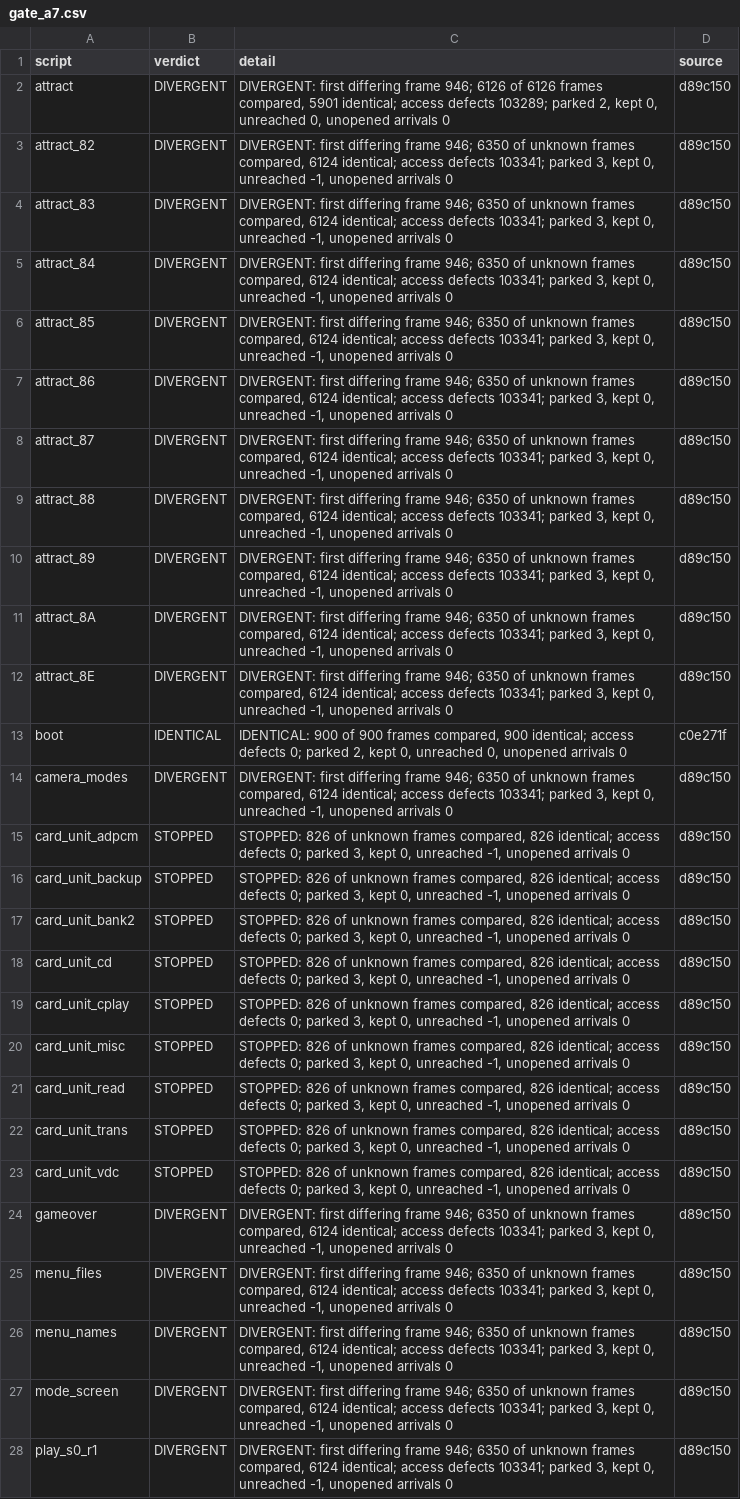
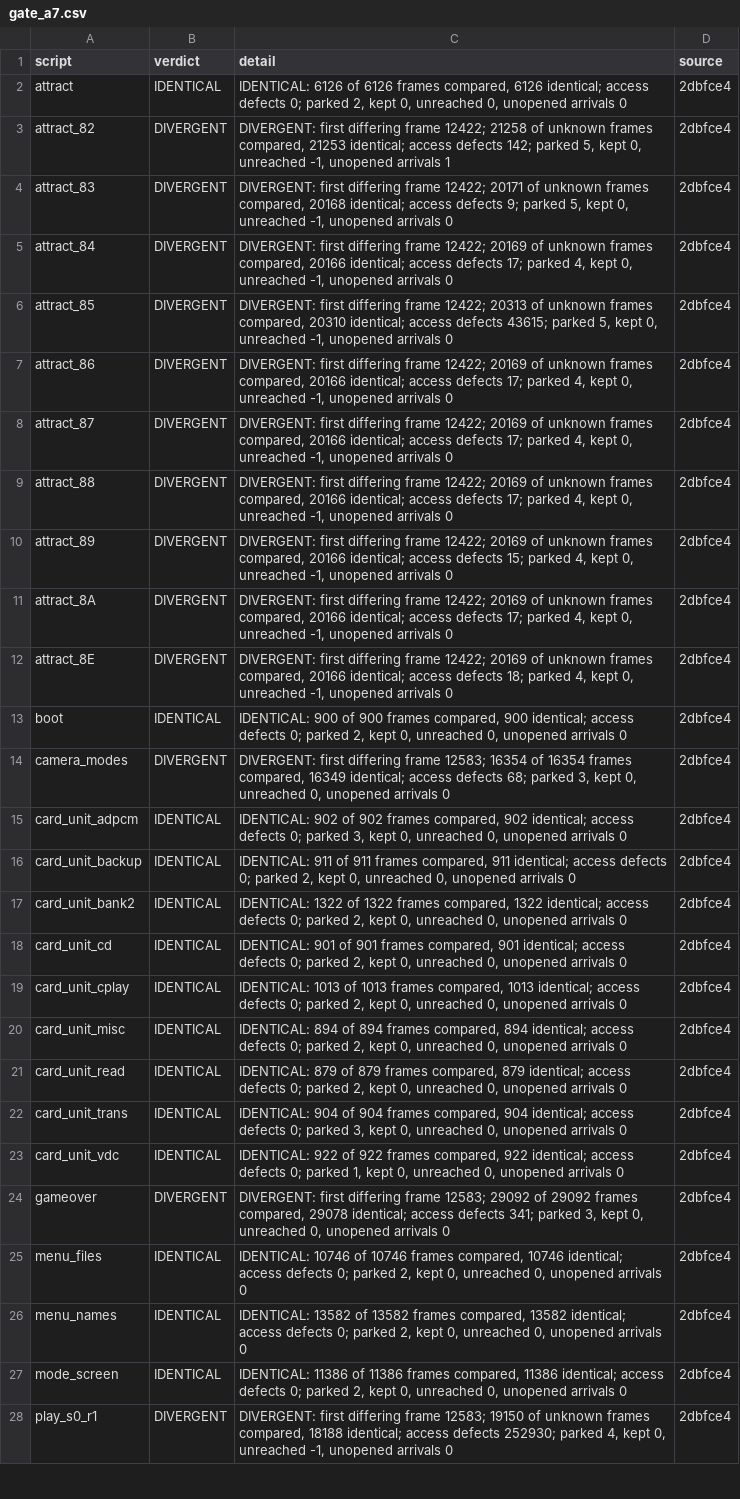
Before and after one commit to jeff-strutb/rondoofblood, a CSV file: config/rondo/gate_a7.csv, drawn as a sheet; only a part is shown; the diff covers the shown part only; the diff names each change by its address in the sheet, - before the commit and + after, or states it on an @@ line.

```diff
--- a/config/rondo/gate_a7.csv
+++ b/config/rondo/gate_a7.csv
-B2 (verdict): DIVERGENT
+B2 (verdict): IDENTICAL
-C2 (detail): DIVERGENT: first differing frame 946; 6126 of 6126 frames compared, 5901 identical; access defects 103289; parked 2,…
+C2 (detail): IDENTICAL: 6126 of 6126 frames compared, 6126 identical; access defects 0; parked 2,…
-D2:D12 (source): d89c150
+D2:D12 (source): 2dbfce4
-C3 (detail): …differing frame 946; 6350 of unknown frames compared, 6124 identical; access defects 103341; parked 3, kept 0, unreached -1, unopened arrivals 0
+C3 (detail): …differing frame 12422; 21258 of unknown frames compared, 21253 identical; access defects 142; parked 5, kept 0, unreached -1, unopened arrivals 1
-C4 (detail): …differing frame 946; 6350 of unknown frames compared, 6124 identical; access defects 103341; parked 3, kept 0,…
+C4 (detail): …differing frame 12422; 20171 of unknown frames compared, 20168 identical; access defects 9; parked 5, kept 0,…
-C5 (detail): …differing frame 946; 6350 of unknown frames compared, 6124 identical; access defects 103341; parked 3, kept 0,…
+C5 (detail): …differing frame 12422; 20169 of unknown frames compared, 20166 identical; access defects 17; parked 4, kept 0,…
-C6 (detail): …differing frame 946; 6350 of unknown frames compared, 6124 identical; access defects 103341; parked 3, kept 0,…
+C6 (detail): …differing frame 12422; 20313 of unknown frames compared, 20310 identical; access defects 43615; parked 5, kept 0,…
-C7:C9 (detail): …differing frame 946; 6350 of unknown frames compared, 6124 identical; access defects 103341; parked 3, kept 0,…
+C7:C9 (detail): …differing frame 12422; 20169 of unknown frames compared, 20166 identical; access defects 17; parked 4, kept 0,…
-C10 (detail): …differing frame 946; 6350 of unknown frames compared, 6124 identical; access defects 103341; parked 3, kept 0,…
+C10 (detail): …differing frame 12422; 20169 of unknown frames compared, 20166 identical; access defects 15; parked 4, kept 0,…
-C11 (detail): …differing frame 946; 6350 of unknown frames compared, 6124 identical; access defects 103341; parked 3, kept 0,…
+C11 (detail): …differing frame 12422; 20169 of unknown frames compared, 20166 identical; access defects 17; parked 4, kept 0,…
-C12 (detail): …differing frame 946; 6350 of unknown frames compared, 6124 identical; access defects 103341; parked 3, kept 0,…
+C12 (detail): …differing frame 12422; 20169 of unknown frames compared, 20166 identical; access defects 18; parked 4, kept 0,…
-D13 (source): c0e271f
+D13 (source): 2dbfce4
-C14 (detail): …differing frame 946; 6350 of unknown frames compared, 6124 identical; access defects 103341; parked 3, kept 0, unreached -1, unopened arrivals…
+C14 (detail): …differing frame 12583; 16354 of 16354 frames compared, 16349 identical; access defects 68; parked 3, kept 0, unreached 0, unopened arrivals…
-D14:D28 (source): d89c150
+D14:D28 (source): 2dbfce4
-B15:B23 (verdict): STOPPED
+B15:B23 (verdict): IDENTICAL
-C15 (detail): STOPPED: 826 of unknown frames compared, 826 identical; access defects 0; parked 3, kept 0, unreached -1, unopened arrivals…
+C15 (detail): IDENTICAL: 902 of 902 frames compared, 902 identical; access defects 0; parked 3, kept 0, unreached 0, unopened arrivals…
-C16 (detail): STOPPED: 826 of unknown frames compared, 826 identical; access defects 0; parked 3, kept 0, unreached -1, unopened arrivals…
+C16 (detail): IDENTICAL: 911 of 911 frames compared, 911 identical; access defects 0; parked 2, kept 0, unreached 0, unopened arrivals…
-C17 (detail): STOPPED: 826 of unknown frames compared, 826 identical; access defects 0; parked 3, kept 0, unreached -1, unopened arrivals…
+C17 (detail): IDENTICAL: 1322 of 1322 frames compared, 1322 identical; access defects 0; parked 2, kept 0, unreached 0, unopened arrivals…
-C18 (detail): STOPPED: 826 of unknown frames compared, 826 identical; access defects 0; parked 3, kept 0, unreached -1, unopened arrivals…
+C18 (detail): IDENTICAL: 901 of 901 frames compared, 901 identical; access defects 0; parked 2, kept 0, unreached 0, unopened arrivals…
-C19 (detail): STOPPED: 826 of unknown frames compared, 826 identical; access defects 0; parked 3, kept 0, unreached -1, unopened arrivals…
+C19 (detail): IDENTICAL: 1013 of 1013 frames compared, 1013 identical; access defects 0; parked 2, kept 0, unreached 0, unopened arrivals…
-C20 (detail): STOPPED: 826 of unknown frames compared, 826 identical; access defects 0; parked 3, kept 0, unreached -1, unopened arrivals…
+C20 (detail): IDENTICAL: 894 of 894 frames compared, 894 identical; access defects 0; parked 2, kept 0, unreached 0, unopened arrivals…
-C21 (detail): STOPPED: 826 of unknown frames compared, 826 identical; access defects 0; parked 3, kept 0, unreached -1, unopened arrivals…
+C21 (detail): IDENTICAL: 879 of 879 frames compared, 879 identical; access defects 0; parked 2, kept 0, unreached 0, unopened arrivals…
-C22 (detail): STOPPED: 826 of unknown frames compared, 826 identical; access defects 0; parked 3, kept 0, unreached -1, unopened arrivals…
+C22 (detail): IDENTICAL: 904 of 904 frames compared, 904 identical; access defects 0; parked 3, kept 0, unreached 0, unopened arrivals…
-C23 (detail): STOPPED: 826 of unknown frames compared, 826 identical; access defects 0; parked 3, kept 0, unreached -1, unopened arrivals…
+C23 (detail): IDENTICAL: 922 of 922 frames compared, 922 identical; access defects 0; parked 1, kept 0, unreached 0, unopened arrivals…
-C24 (detail): …differing frame 946; 6350 of unknown frames compared, 6124 identical; access defects 103341; parked 3, kept 0, unreached -1, unopened arrivals…
+C24 (detail): …differing frame 12583; 29092 of 29092 frames compared, 29078 identical; access defects 341; parked 3, kept 0, unreached 0, unopened arrivals…
-B25:B27 (verdict): DIVERGENT
+B25:B27 (verdict): IDENTICAL
-C25 (detail): DIVERGENT: first differing frame 946; 6350 of unknown frames compared, 6124 identical; access defects 103341; parked 3, kept 0, unreached -1, unopened arrivals…
+C25 (detail): IDENTICAL: 10746 of 10746 frames compared, 10746 identical; access defects 0; parked 2, kept 0, unreached 0, unopened arrivals…
-C26 (detail): DIVERGENT: first differing frame 946; 6350 of unknown frames compared, 6124 identical; access defects 103341; parked 3, kept 0, unreached -1, unopened arrivals…
+C26 (detail): IDENTICAL: 13582 of 13582 frames compared, 13582 identical; access defects 0; parked 2, kept 0, unreached 0, unopened arrivals…
-C27 (detail): DIVERGENT: first differing frame 946; 6350 of unknown frames compared, 6124 identical; access defects 103341; parked 3, kept 0, unreached -1, unopened arrivals…
+C27 (detail): IDENTICAL: 11386 of 11386 frames compared, 11386 identical; access defects 0; parked 2, kept 0, unreached 0, unopened arrivals…
-C28 (detail): …differing frame 946; 6350 of unknown frames compared, 6124 identical; access defects 103341; parked 3, kept 0,…
+C28 (detail): …differing frame 12583; 19150 of unknown frames compared, 18188 identical; access defects 252930; parked 4, kept 0,…
```
Also changed, not shown: 10 added rows and 43 edited cells elsewhere in this file, config/rondo/gate_a5.csv, config/rondo/runs/scripts.csv, 3 other files.
